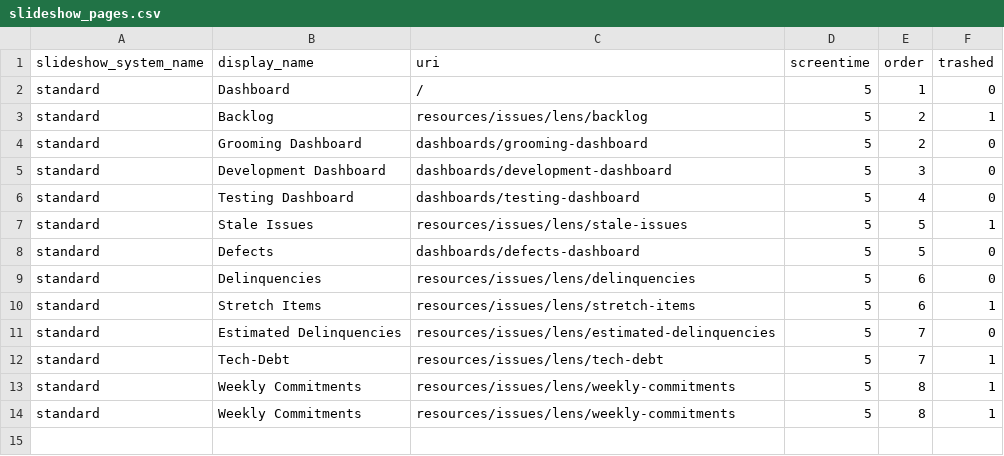
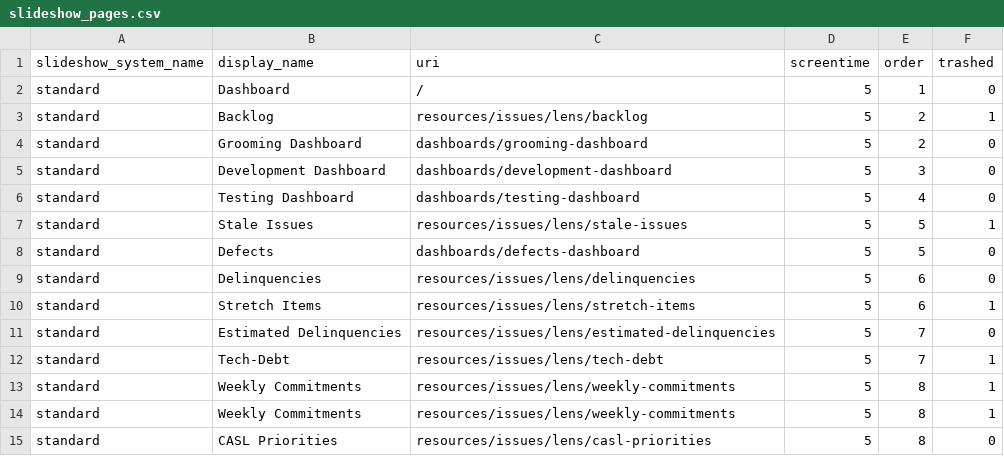
Before and after one commit to tylernathanreed/jira-nova, a CSV file: database/seeds/data/slideshow_pages.csv, drawn as a sheet; the diff names each change by its address in the sheet, - before the commit and + after, or states it on an @@ line.

Commit message:
+ Added casl priorities to pages

```diff
--- a/database/seeds/data/slideshow_pages.csv
+++ b/database/seeds/data/slideshow_pages.csv
+row 15: standard | CASL Priorities | resources/issues/lens/casl-priorities | 5 | 8 | 0
```
